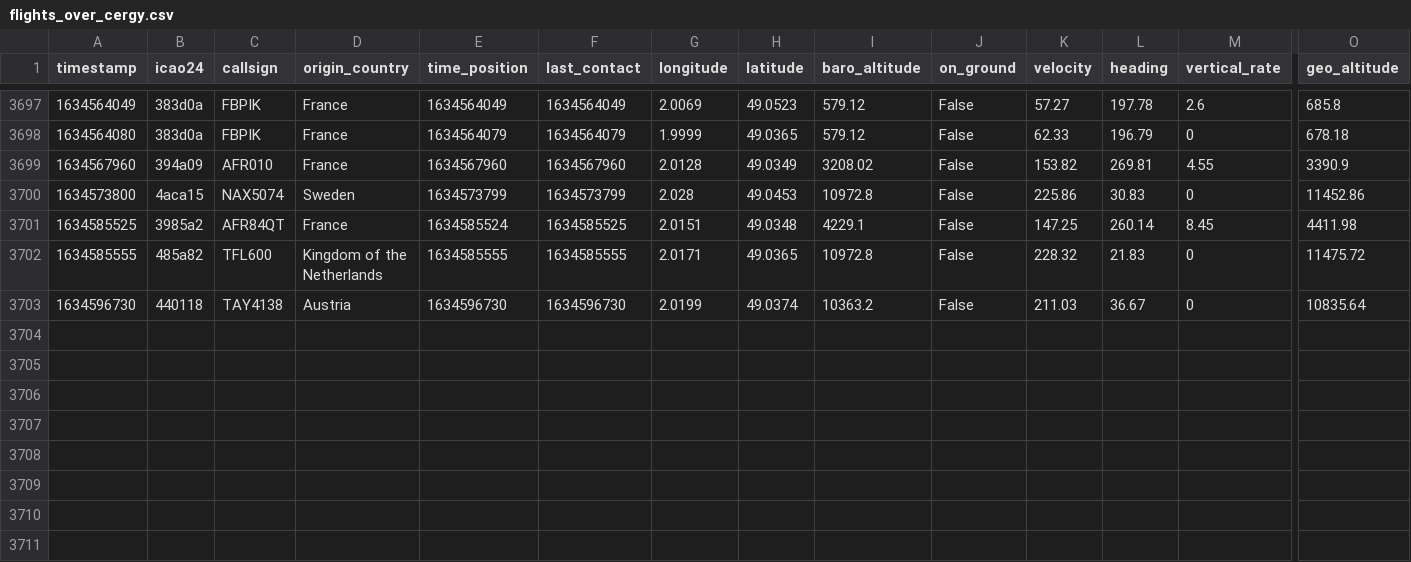
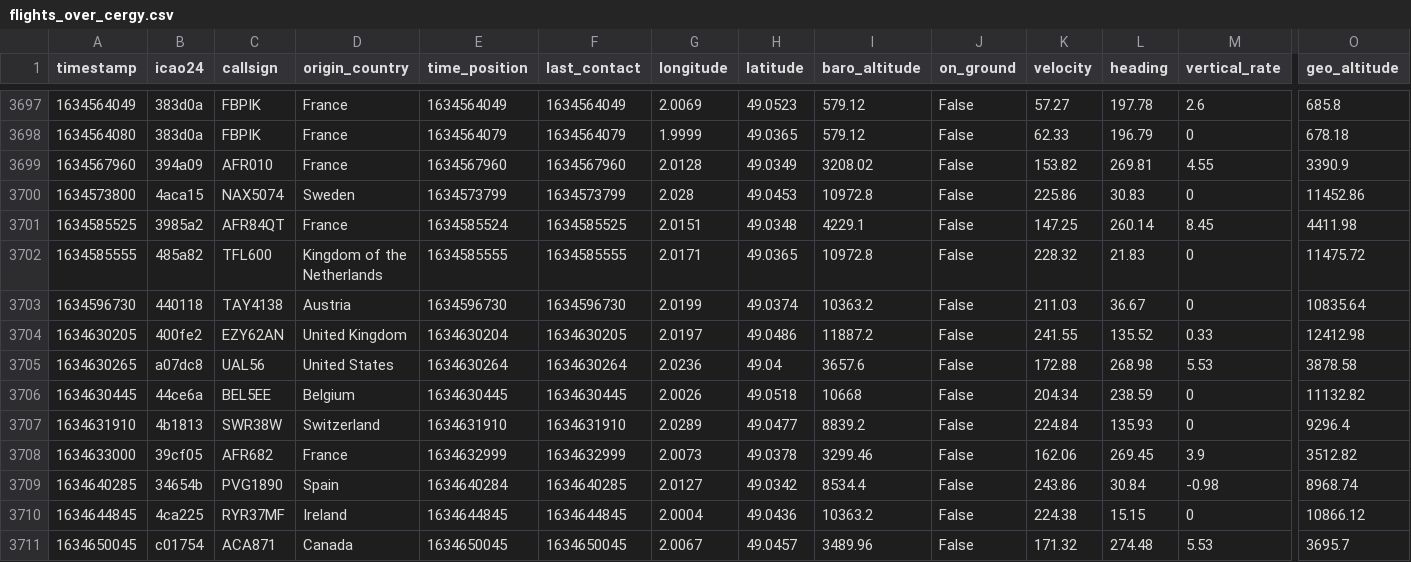
Before and after one commit to Gamma-Software/cergy_flight_radar, a CSV file: flights_over_cergy.csv, drawn as a sheet; only a part is shown, gaps mark what is left out; rows hold the shown columns only; the diff names each change by its address in the sheet, - before the commit and + after, or states it on an @@ line.

Commit message:
Update flight database over cergy

```diff
--- a/flights_over_cergy.csv
+++ b/flights_over_cergy.csv
+row 3704: 1634630205 | 400fe2 | EZY62AN | United Kingdom | 1634630204 | 1634630205 | 2.0197 | 49.0486 | 11887.2 | False | 241.55 | 135.52 | 0.33 | 12412.98
+row 3705: 1634630265 | a07dc8 | UAL56 | United States | 1634630264 | 1634630264 | 2.0236 | 49.04 | 3657.6 | False | 172.88 | 268.98 | 5.53 | 3878.58
+row 3706: 1634630445 | 44ce6a | BEL5EE | Belgium | 1634630445 | 1634630445 | 2.0026 | 49.0518 | 10668 | False | 204.34 | 238.59 | 0 | 11132.82
+row 3707: 1634631910 | 4b1813 | SWR38W | Switzerland | 1634631910 | 1634631910 | 2.0289 | 49.0477 | 8839.2 | False | 224.84 | 135.93 | 0 | 9296.4
+row 3708: 1634633000 | 39cf05 | AFR682 | France | 1634632999 | 1634632999 | 2.0073 | 49.0378 | 3299.46 | False | 162.06 | 269.45 | 3.9 | 3512.82
+row 3709: 1634640285 | 34654b | PVG1890 | Spain | 1634640284 | 1634640285 | 2.0127 | 49.0342 | 8534.4 | False | 243.86 | 30.84 | -0.98 | 8968.74
+row 3710: 1634644845 | 4ca225 | RYR37MF | Ireland | 1634644845 | 1634644845 | 2.0004 | 49.0436 | 10363.2 | False | 224.38 | 15.15 | 0 | 10866.12
+row 3711: 1634650045 | c01754 | ACA871 | Canada | 1634650045 | 1634650045 | 2.0067 | 49.0457 | 3489.96 | False | 171.32 | 274.48 | 5.53 | 3695.7
```
